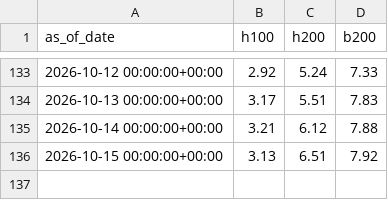
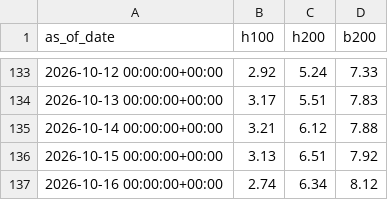
Before and after one commit to charlieamadeus/bipp-streamlit, a CSV file: data/history/ornn.csv, drawn as a sheet; only a part is shown, gaps mark what is left out; the diff names each change by its address in the sheet, - before the commit and + after, or states it on an @@ line.

```diff
--- a/data/history/ornn.csv
+++ b/data/history/ornn.csv
+row 137: 2026-10-16 00:00:00+00:00 | 2.74 | 6.34 | 8.12
```
Also changed, not shown: data/history/tokens.csv, 1 other file.
